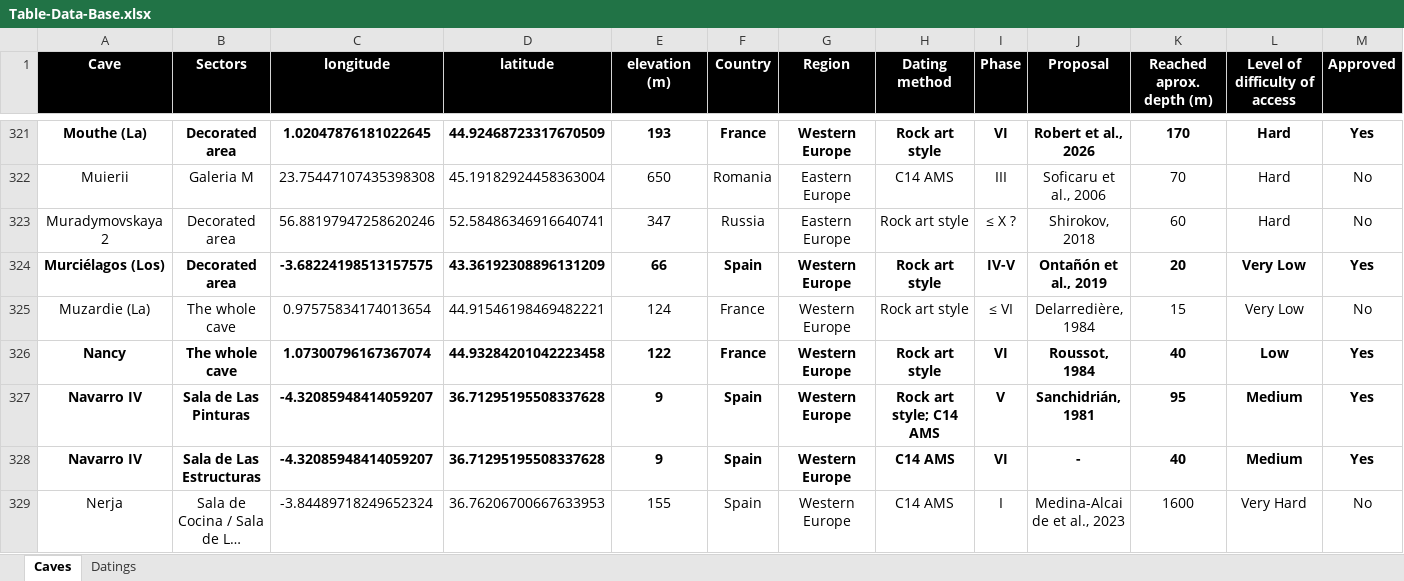
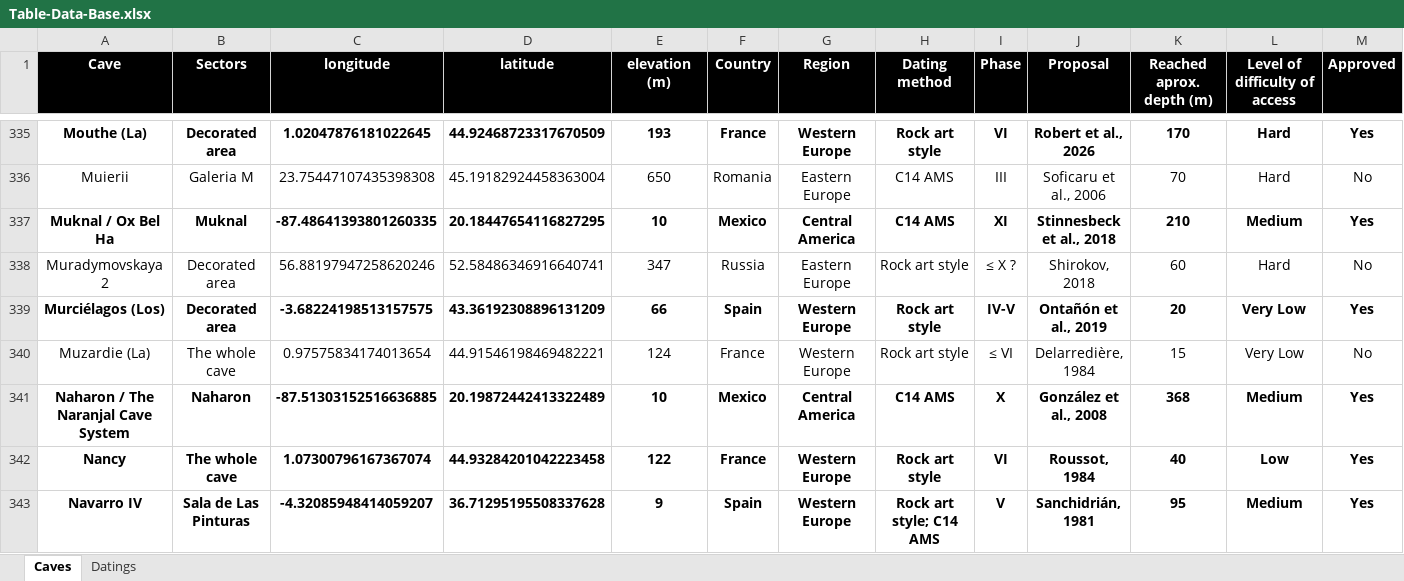
Before and after one commit to inakiintxaurbe/Pleistocene_Human_Use_Of_Caves, an Excel workbook: data/Table-Data-Base.xlsx, sheet Caves, drawn as a sheet; only a part is shown, gaps mark what is left out; the shorter side is filled out with more unchanged rows; long unchanged cells end in …; values as stored, in another font and other column widths than the file's, no borders; rows hold the shown columns only; the diff covers the shown part only; the diff names each change by its address in the sheet, - before the commit and + after, or states it on an @@ line.

```diff
--- a/data/Table-Data-Base.xlsx (sheet Caves)
+++ b/data/Table-Data-Base.xlsx (sheet Caves)
+row 337: Muknal / Ox Bel Ha | Muknal | -87.48641393801260335 | 20.18447654116827295 | 10 | Mexico | Central America | C14 AMS | XI | Stinnesbeck et al., 2018 | 210 | Medium | Yes
+row 341: Naharon / The Naranjal Cave System | Naharon | -87.51303152516636885 | 20.19872442413322489 | 10 | Mexico | Central America | C14 AMS | X | González et al., 2008 | 368 | Medium | Yes
```
Also changed, not shown: 18 added rows, 16 edited cells and cell formats elsewhere in this sheet, sheet Datings.
